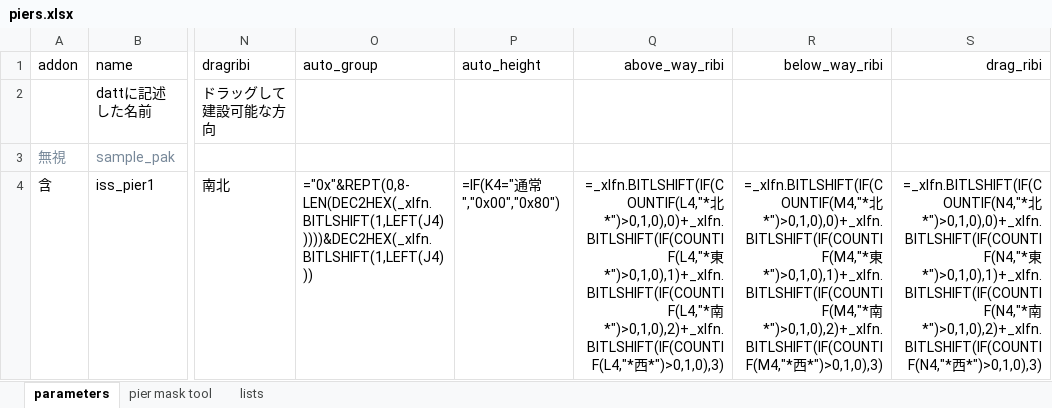
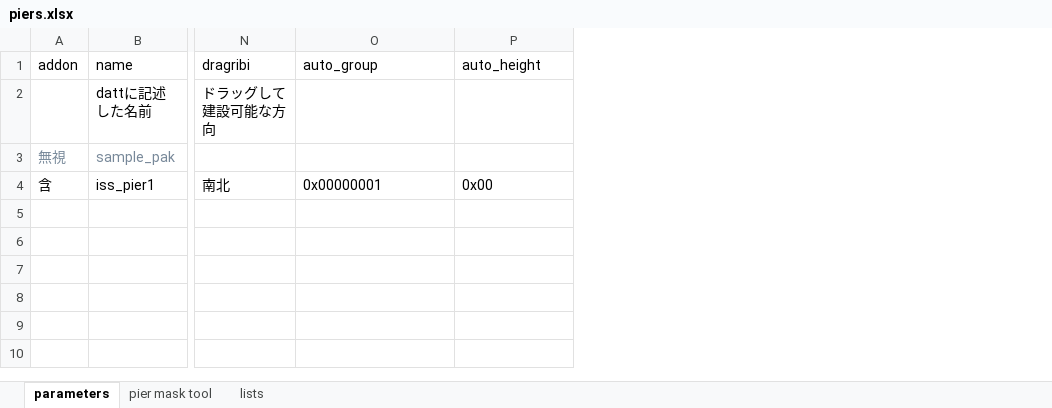
Before and after one commit to soukouki/simutrans-pak128.japan-ex, an Excel workbook: pier/piers.xlsx, sheet parameters, drawn as a sheet; only a part is shown, gaps mark what is left out; values as stored, in another font and other column widths than the file's, no borders; formulas without a stored value are shown as written; the diff names each change by its address in the sheet, - before the commit and + after, or states it on an @@ line.

```diff
--- a/pier/piers.xlsx (sheet parameters)
+++ b/pier/piers.xlsx (sheet parameters)
-column Q (above_way_ribi), row 4: =_xlfn.BITLSHIFT(IF(COUNTIF(L4,"*北*")>0,1,0),0)+_xlfn.BITLSHIFT(IF(COUNTIF(L4,"*東*")>0,1,0),1)+_xlfn.BITLSHIFT(IF(COUNTIF(L4,"*南*")>0,1,0),2)+_xlfn.BITLSHIFT(IF(COUNTIF(L4,"*西*")>0,1,0),3)
-column R (below_way_ribi), row 4: =_xlfn.BITLSHIFT(IF(COUNTIF(M4,"*北*")>0,1,0),0)+_xlfn.BITLSHIFT(IF(COUNTIF(M4,"*東*")>0,1,0),1)+_xlfn.BITLSHIFT(IF(COUNTIF(M4,"*南*")>0,1,0),2)+_xlfn.BITLSHIFT(IF(COUNTIF(M4,"*西*")>0,1,0),3)
-column S (drag_ribi), row 4: =_xlfn.BITLSHIFT(IF(COUNTIF(N4,"*北*")>0,1,0),0)+_xlfn.BITLSHIFT(IF(COUNTIF(N4,"*東*")>0,1,0),1)+_xlfn.BITLSHIFT(IF(COUNTIF(N4,"*南*")>0,1,0),2)+_xlfn.BITLSHIFT(IF(COUNTIF(N4,"*西*")>0,1,0),3)
-O4 (auto_group): ="0x"&REPT(0,8-LEN(DEC2HEX(_xlfn.BITLSHIFT(1,LEFT(J4)))))&DEC2HEX(_xlfn.BITLSHIFT(1,LEFT(J4)))
+O4 (auto_group): 0x00000001
-P4 (auto_height): =IF(K4="通常","0x00","0x80")
+P4 (auto_height): 0x00
```
Also changed, not shown: sheet pier mask tool, 7 other files.
